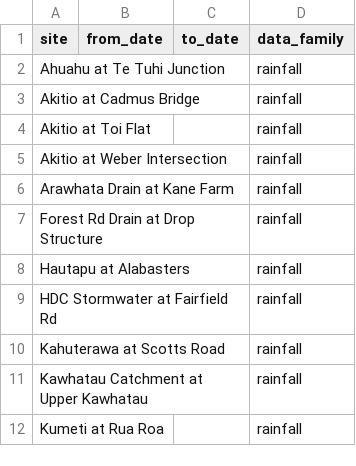
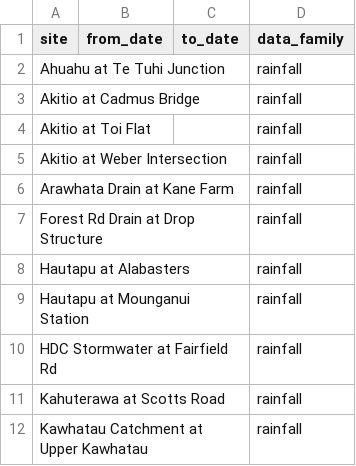
Before and after one commit to HorizonsRC/hydrobot, a CSV file: prototypes/tasks_copy/RainfallProcessing.csv, drawn as a sheet; only a part is shown; the shorter side is filled out with more unchanged rows.

Commit message:
Adding Hautapu at Mounganui Station to csv

```diff
--- a/prototypes/tasks_copy/RainfallProcessing.csv
+++ b/prototypes/tasks_copy/RainfallProcessing.csv
@@ -8,2 +8,3 @@ Forest Rd Drain at Drop Structure,,,rainfall
 Hautapu at Alabasters,,,rainfall
+Hautapu at Mounganui Station,,,rainfall
 HDC Stormwater at Fairfield Rd,,,rainfall
```
